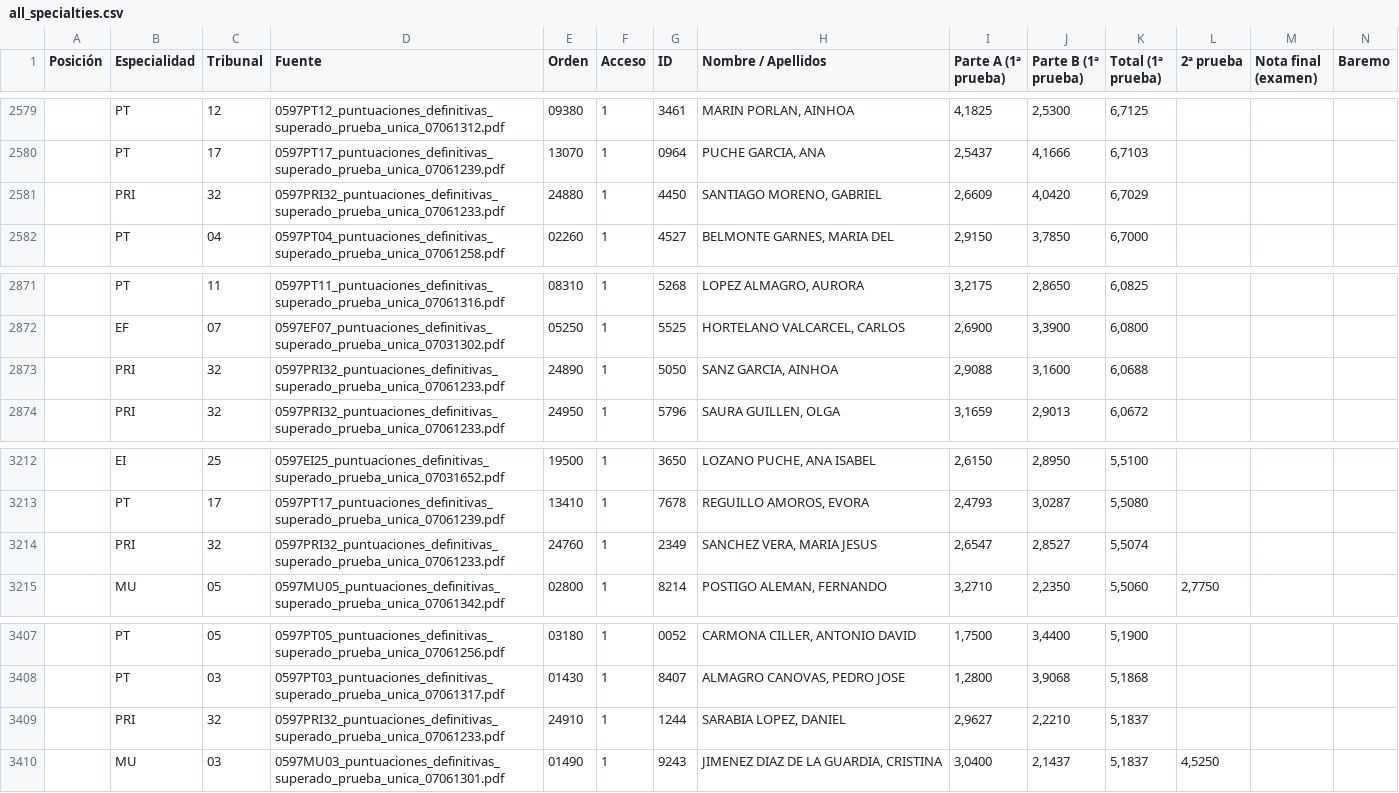
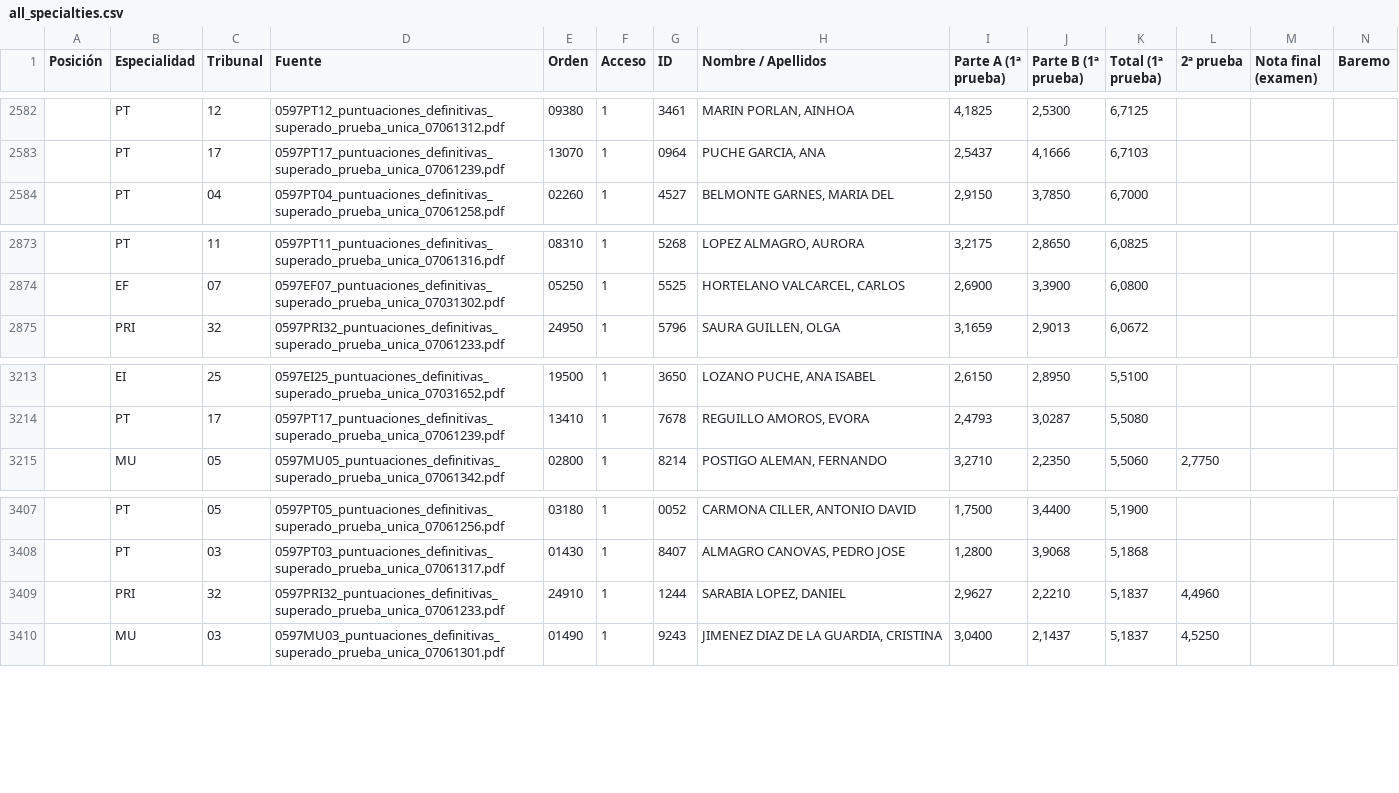
Before and after one commit to Empereur-Dragon/empereur-dragon.github.io, a CSV file: all_specialties.csv, drawn as a sheet; only a part is shown, gaps mark what is left out; removed rows and columns are numbered as before the commit, all else as after; rows hold the shown columns only; the diff covers the shown part only; the diff names each change by its address in the sheet, - before the commit and + after, or states it on an @@ line.

```diff
--- a/all_specialties.csv
+++ b/all_specialties.csv
-row 2581:  | PRI | 32 | 0597PRI32_puntuaciones_definitivas_superado_prueba_unica_07061233.pdf | 24880 | 1 | 4450 | SANTIAGO MORENO, GABRIEL | 2,6609 | 4,0420 | 6,7029
-row 2873:  | PRI | 32 | 0597PRI32_puntuaciones_definitivas_superado_prueba_unica_07061233.pdf | 24890 | 1 | 5050 | SANZ GARCIA, AINHOA | 2,9088 | 3,1600 | 6,0688
-row 3214:  | PRI | 32 | 0597PRI32_puntuaciones_definitivas_superado_prueba_unica_07061233.pdf | 24760 | 1 | 2349 | SANCHEZ VERA, MARIA JESUS | 2,6547 | 2,8527 | 5,5074
-L3409 (2ª prueba): (empty)
+L3409 (2ª prueba): 4,4960
```
Also changed, not shown: 4 added rows and 1 removed row elsewhere in this file, 3 other files.
